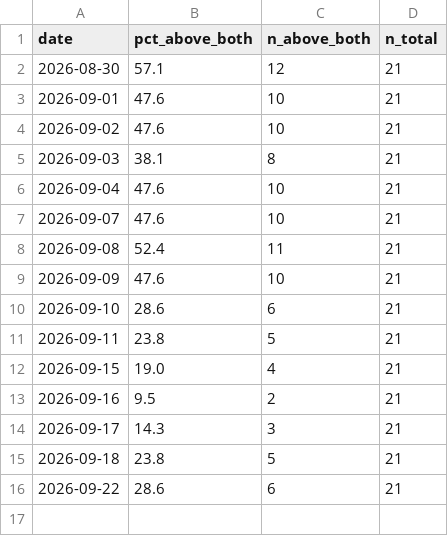
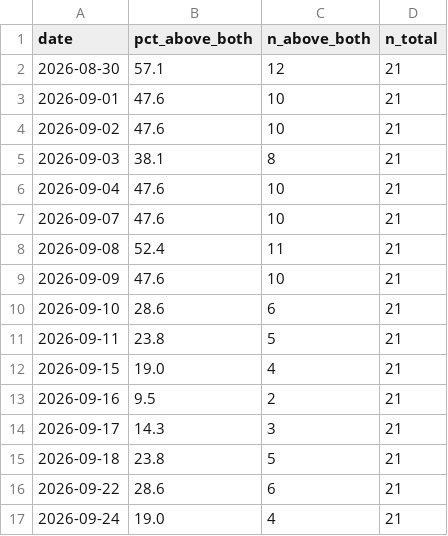
Before and after one commit to jesustmartinezperez-cmyk/-breadth-proxy, a CSV file: data/breadth_history.csv, drawn as a sheet; the diff names each change by its address in the sheet, - before the commit and + after, or states it on an @@ line.

Commit message:
Breadth update 2026-09-24

```diff
--- a/data/breadth_history.csv
+++ b/data/breadth_history.csv
+row 17: 2026-09-24 | 19.0 | 4 | 21
```
Also changed, not shown: 1 other file.
